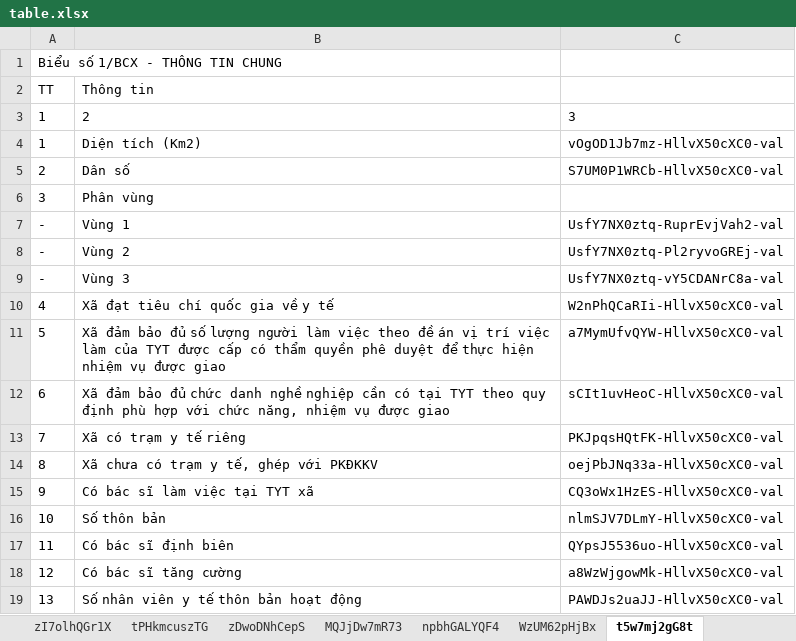
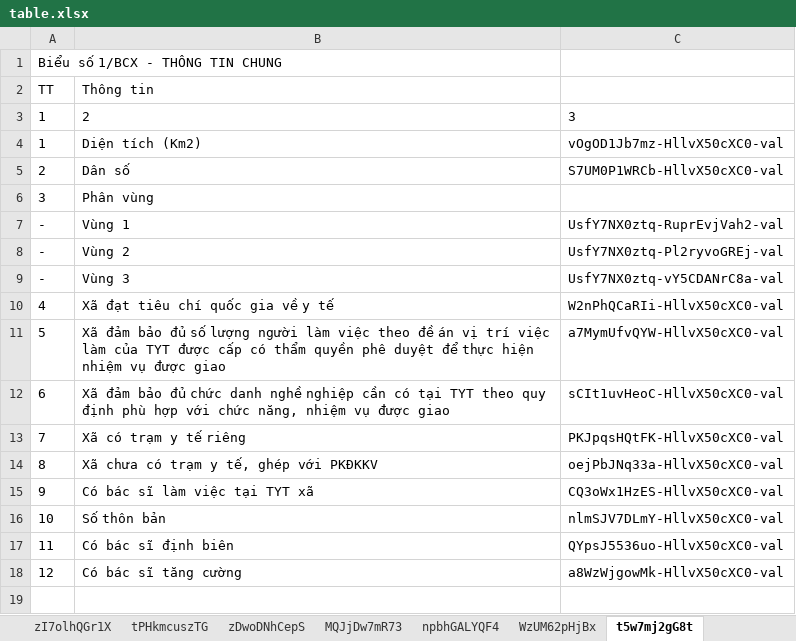
Before and after one commit to anhthkt/DHIS2, an Excel workbook: table.xlsx, sheet t5w7mj2gG8t, drawn as a sheet; values as stored, in another font and other column widths than the file's, no borders; the diff names each change by its address in the sheet, - before the commit and + after, or states it on an @@ line.

```diff
--- a/table.xlsx (sheet t5w7mj2gG8t)
+++ b/table.xlsx (sheet t5w7mj2gG8t)
-row 19: 13 | Số nhân viên y tế thôn bản hoạt động | PAWDJs2uaJJ-HllvX50cXC0-val
```
Also changed, not shown: sheet GY79aDzNnMZ, sheet dyDM30g8Pna, sheet zwgnAXcgUJs, sheet aLMuE53YfZu, other sheet tabs, metaDataByIdPrograms.xlsx, 10 other files.
